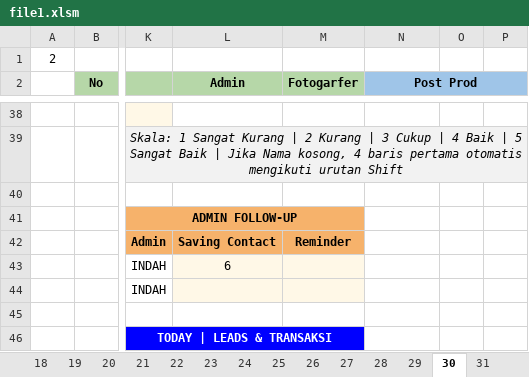
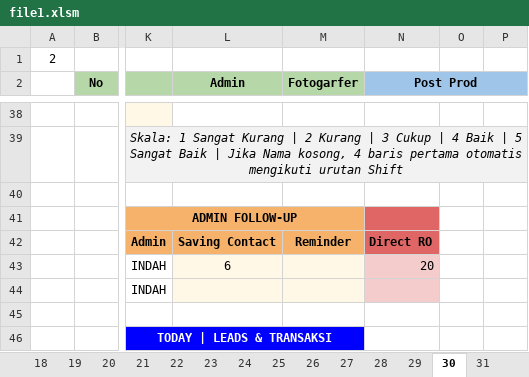
Before and after one commit to whynunuu/FoxeStudio, an Excel workbook: file1.xlsm, sheet 30, drawn as a sheet; only a part is shown, gaps mark what is left out; values as stored, in another font and other column widths than the file's, no borders; charts and pictures and conditional formats not drawn; the diff names each change by its address in the sheet, - before the commit and + after, or states it on an @@ line.

```diff
--- a/file1.xlsm (sheet 30)
+++ b/file1.xlsm (sheet 30)
-N41:N42 fill: none
+N41:N42 fill: #E06666
-N42 (Post Prod): (empty)
+N42 (Post Prod): Direct RO
-N43 (Post Prod): (empty)
+N43 (Post Prod): 20
-N43:N44 fill: none
+N43:N44 fill: #F4CCCC
```
Also changed, not shown: charts or pictures, file2.xlsx, file2_okt.xlsx, 3 other files.
